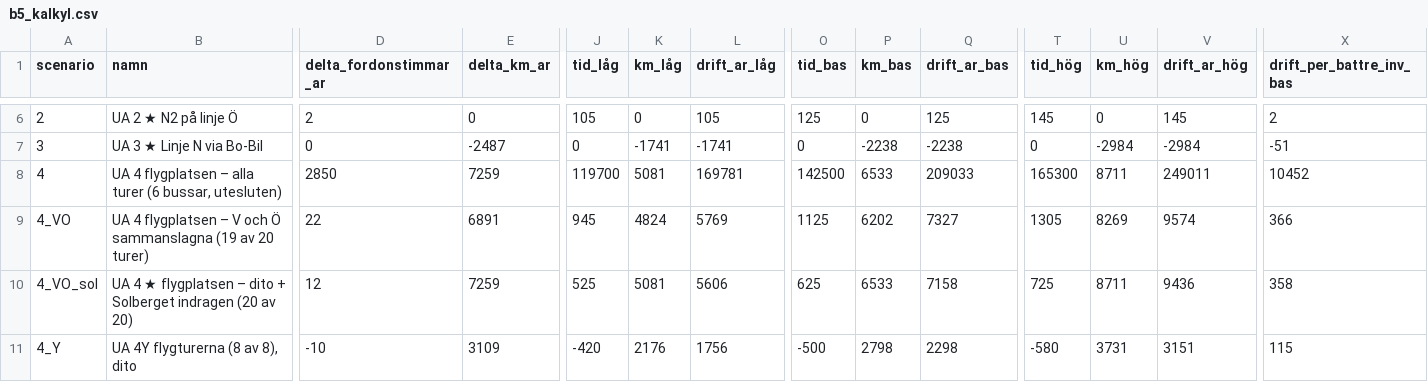
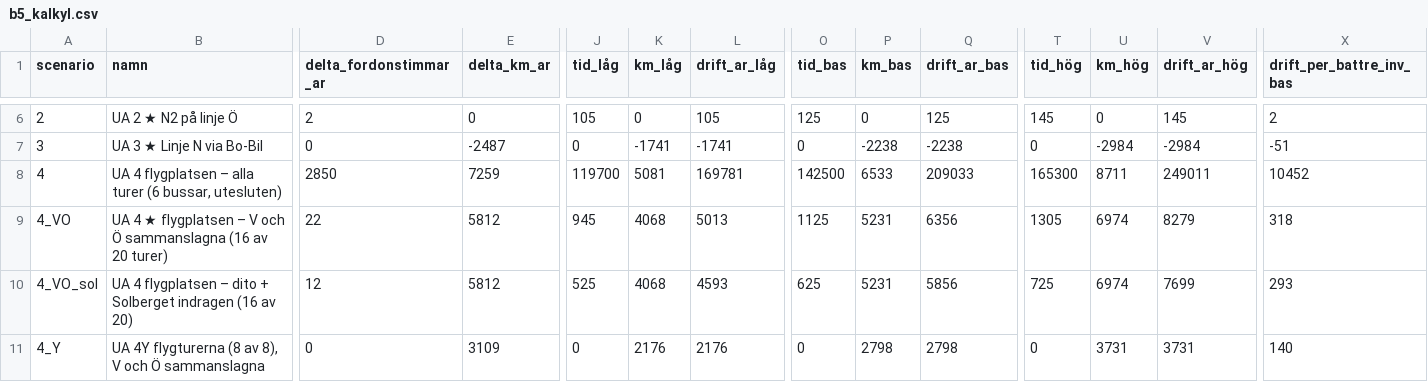
Before and after one commit to JesperHelen/-land, a CSV file: data/processed/b5_kalkyl.csv, drawn as a sheet; only a part is shown, gaps mark what is left out; the diff covers the shown part only; the diff names each change by its address in the sheet, - before the commit and + after, or states it on an @@ line.

```diff
--- a/data/processed/b5_kalkyl.csv
+++ b/data/processed/b5_kalkyl.csv
-B9 (namn): UA 4 flygplatsen – V och Ö sammanslagna (19 av 20…
+B9 (namn): UA 4 ★ flygplatsen – V och Ö sammanslagna (16 av 20…
-E9 (delta_km_ar): 6891
+E9 (delta_km_ar): 5812
-K9 (km_låg): 4824
+K9 (km_låg): 4068
-L9 (drift_ar_låg): 5769
+L9 (drift_ar_låg): 5013
-P9 (km_bas): 6202
+P9 (km_bas): 5231
-Q9 (drift_ar_bas): 7327
+Q9 (drift_ar_bas): 6356
-U9 (km_hög): 8269
+U9 (km_hög): 6974
-V9 (drift_ar_hög): 9574
+V9 (drift_ar_hög): 8279
-X9 (drift_per_battre_inv_bas): 366
+X9 (drift_per_battre_inv_bas): 318
-B10 (namn): UA 4 ★ flygplatsen – dito + Solberget indragen (20 av 20)
+B10 (namn): UA 4 flygplatsen – dito + Solberget indragen (16 av 20)
-E10 (delta_km_ar): 7259
+E10 (delta_km_ar): 5812
-K10 (km_låg): 5081
+K10 (km_låg): 4068
-L10 (drift_ar_låg): 5606
+L10 (drift_ar_låg): 4593
-P10 (km_bas): 6533
+P10 (km_bas): 5231
-Q10 (drift_ar_bas): 7158
+Q10 (drift_ar_bas): 5856
-U10 (km_hög): 8711
+U10 (km_hög): 6974
-V10 (drift_ar_hög): 9436
+V10 (drift_ar_hög): 7699
-X10 (drift_per_battre_inv_bas): 358
+X10 (drift_per_battre_inv_bas): 293
-B11 (namn): UA 4Y flygturerna (8 av 8), dito
+B11 (namn): UA 4Y flygturerna (8 av 8), V och Ö sammanslagna
-D11 (delta_fordonstimmar_ar): -10
+D11 (delta_fordonstimmar_ar): 0
-J11 (tid_låg): -420
+J11 (tid_låg): 0
-L11 (drift_ar_låg): 1756
+L11 (drift_ar_låg): 2176
-O11 (tid_bas): -500
+O11 (tid_bas): 0
-Q11 (drift_ar_bas): 2298
+Q11 (drift_ar_bas): 2798
-T11 (tid_hög): -580
+T11 (tid_hög): 0
-V11 (drift_ar_hög): 3151
+V11 (drift_ar_hög): 3731
-X11 (drift_per_battre_inv_bas): 115
+X11 (drift_per_battre_inv_bas): 140
```
Also changed, not shown: 27 edited cells elsewhere in this file, data/processed/b4_sammanslagning_omraden.csv, data/processed/b4_sammanslagning_par.csv, 39 other files.
